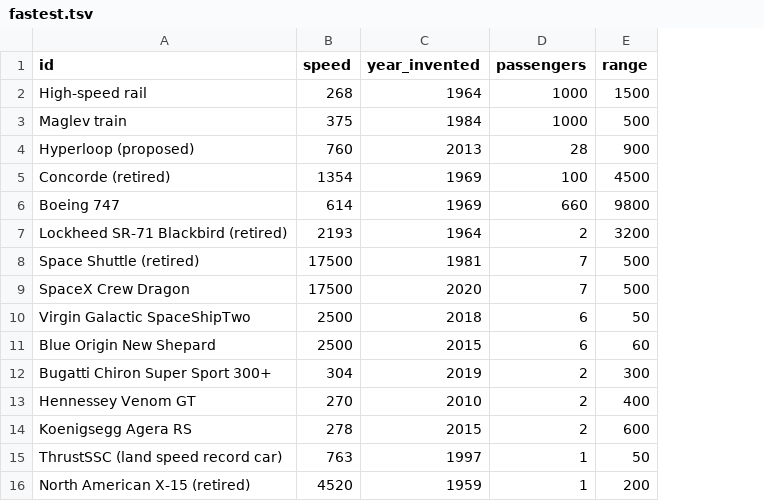
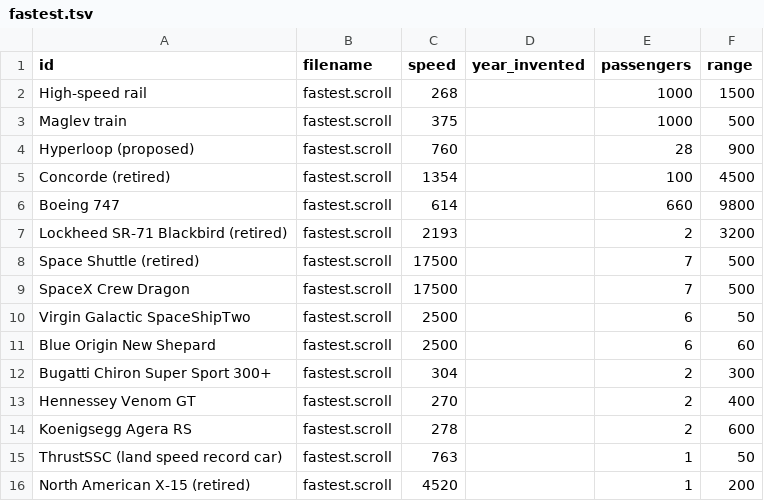
Before and after one commit to breck7/sets.scroll.pub, a TSV file: fastest.tsv, drawn as a sheet; addresses are those after the commit; the diff names each change by its address in the sheet, - before the commit and + after, or states it on an @@ line.

```diff
--- a/fastest.tsv
+++ b/fastest.tsv
+column B (filename), rows 2-16: all fastest.scroll
-D2 (year_invented): 1964
+D2 (year_invented): (empty)
-D3 (year_invented): 1984
+D3 (year_invented): (empty)
-D4 (year_invented): 2013
+D4 (year_invented): (empty)
-D5:D6 (year_invented): 1969
+D5:D6 (year_invented): (empty)
-D7 (year_invented): 1964
+D7 (year_invented): (empty)
-D8 (year_invented): 1981
+D8 (year_invented): (empty)
-D9 (year_invented): 2020
+D9 (year_invented): (empty)
-D10 (year_invented): 2018
+D10 (year_invented): (empty)
-D11 (year_invented): 2015
+D11 (year_invented): (empty)
-D12 (year_invented): 2019
+D12 (year_invented): (empty)
-D13 (year_invented): 2010
+D13 (year_invented): (empty)
-D14 (year_invented): 2015
+D14 (year_invented): (empty)
-D15 (year_invented): 1997
+D15 (year_invented): (empty)
-D16 (year_invented): 1959
+D16 (year_invented): (empty)
```
Also changed, not shown: complexityClasses.tsv, microscopes.tsv, 20 other files.
